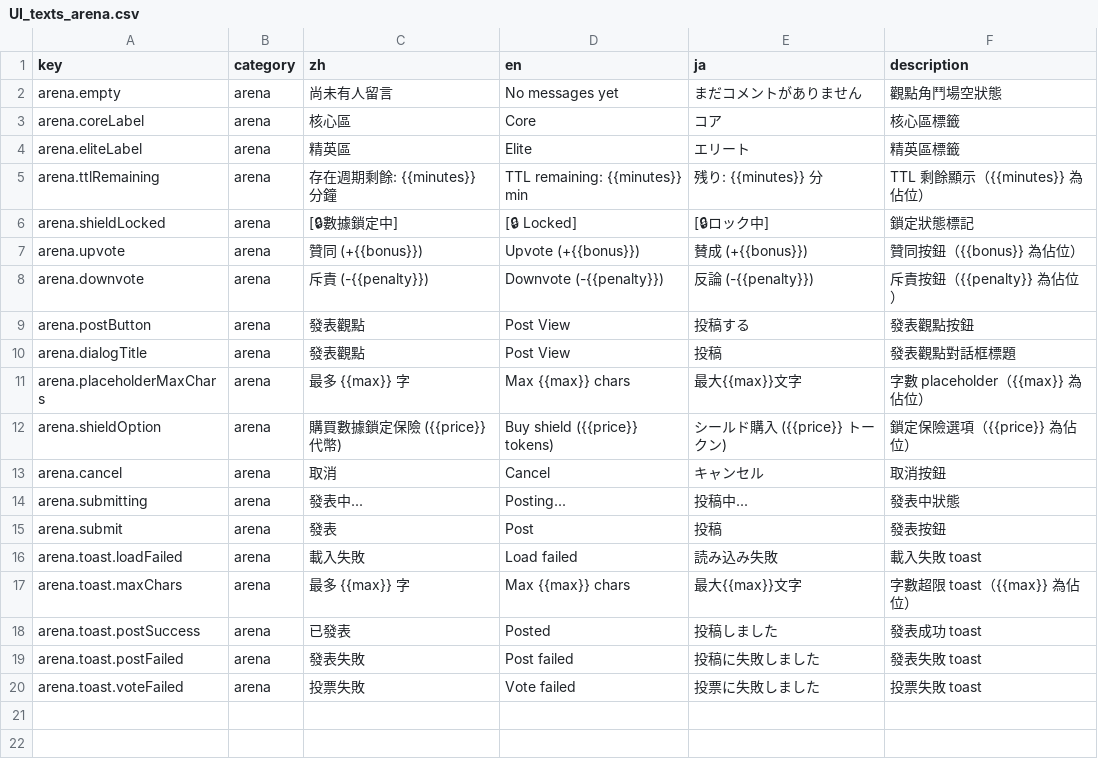
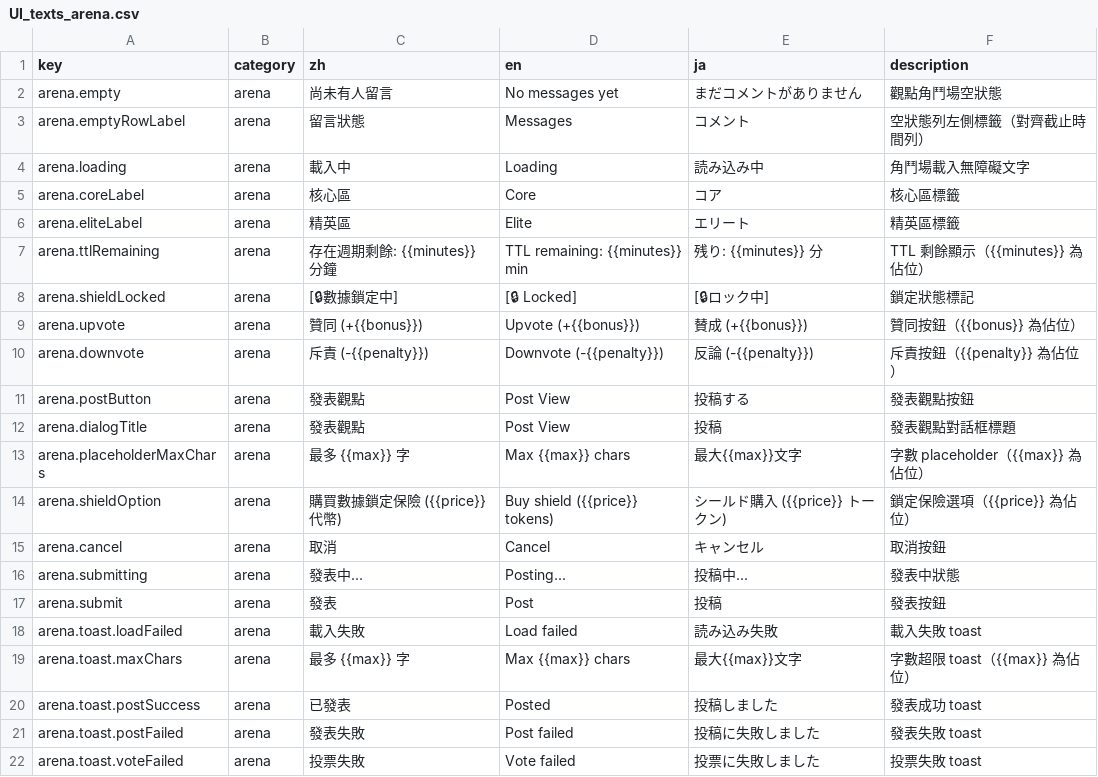
Before and after one commit to Aquilonis1991/chaos-registry, a CSV file: UI_texts_arena.csv, drawn as a sheet.

Commit message:
feat: arena empty card + report icon top-right; arena UI texts migration

```diff
--- a/UI_texts_arena.csv
+++ b/UI_texts_arena.csv
@@ -2,2 +2,4 @@ key,category,zh,en,ja,description
 arena.empty,arena,尚未有人留言,No messages yet,まだコメントがありません,觀點角鬥場空狀態
+arena.emptyRowLabel,arena,留言狀態,Messages,コメント,空狀態列左側標籤（對齊截止時間列）
+arena.loading,arena,載入中,Loading,読み込み中,角鬥場載入無障礙文字
 arena.coreLabel,arena,核心區,Core,コア,核心區標籤
```
Also changed, not shown: 4 other files.
